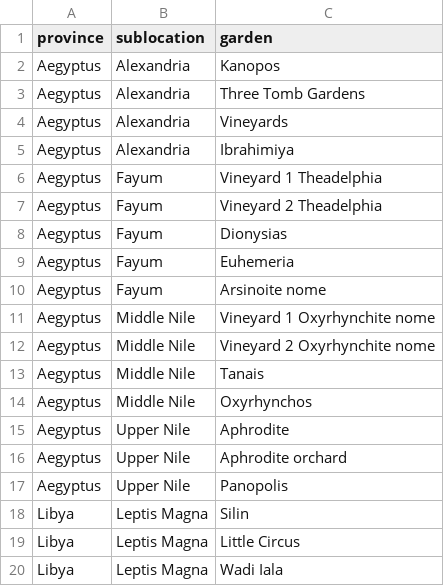
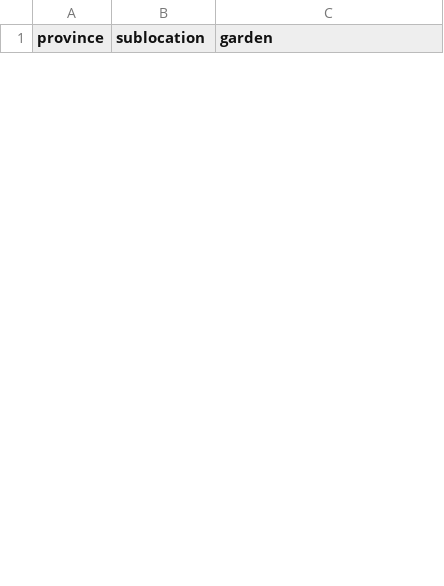
Before and after one commit to alamis94-ui/gre, a CSV file: code/input.csv, drawn as a sheet; only a part is shown; removed rows and columns are numbered as before the commit, all else as after; the diff covers the shown part only; the diff names each change by its address in the sheet, - before the commit and + after, or states it on an @@ line.

```diff
--- a/code/input.csv
+++ b/code/input.csv
-row 2: Aegyptus | Alexandria | Kanopos
-row 3: Aegyptus | Alexandria | Three Tomb Gardens
-row 4: Aegyptus | Alexandria | Vineyards
-row 5: Aegyptus | Alexandria | Ibrahimiya
-row 6: Aegyptus | Fayum | Vineyard 1 Theadelphia
-row 7: Aegyptus | Fayum | Vineyard 2 Theadelphia
-row 8: Aegyptus | Fayum | Dionysias
-row 9: Aegyptus | Fayum | Euhemeria
-row 10: Aegyptus | Fayum | Arsinoite nome
-row 11: Aegyptus | Middle Nile | Vineyard 1 Oxyrhynchite nome
-row 12: Aegyptus | Middle Nile | Vineyard 2 Oxyrhynchite nome
-row 13: Aegyptus | Middle Nile | Tanais
-row 14: Aegyptus | Middle Nile | Oxyrhynchos
-row 15: Aegyptus | Upper Nile | Aphrodite
-row 16: Aegyptus | Upper Nile | Aphrodite orchard
-row 17: Aegyptus | Upper Nile | Panopolis
-row 18: Libya | Leptis Magna | Silin
-row 19: Libya | Leptis Magna | Little Circus
-row 20: Libya | Leptis Magna | Wadi Iala
```
Also changed, not shown: 32 added rows and 8 removed rows elsewhere in this file, 53 other files.
